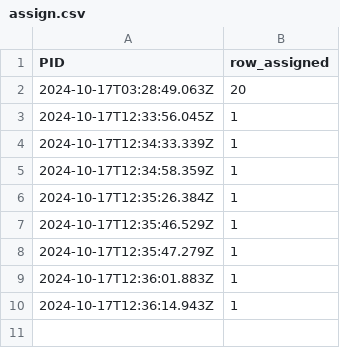
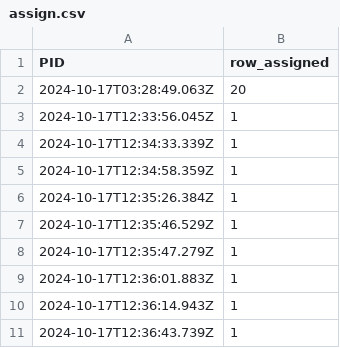
Before and after one commit to lllll77777/a, a CSV file: assign.csv, drawn as a sheet; the diff names each change by its address in the sheet, - before the commit and + after, or states it on an @@ line.

Commit message:
Update CSV file with new data

```diff
--- a/assign.csv
+++ b/assign.csv
+row 11: 2024-10-17T12:36:43.739Z | 1
```
